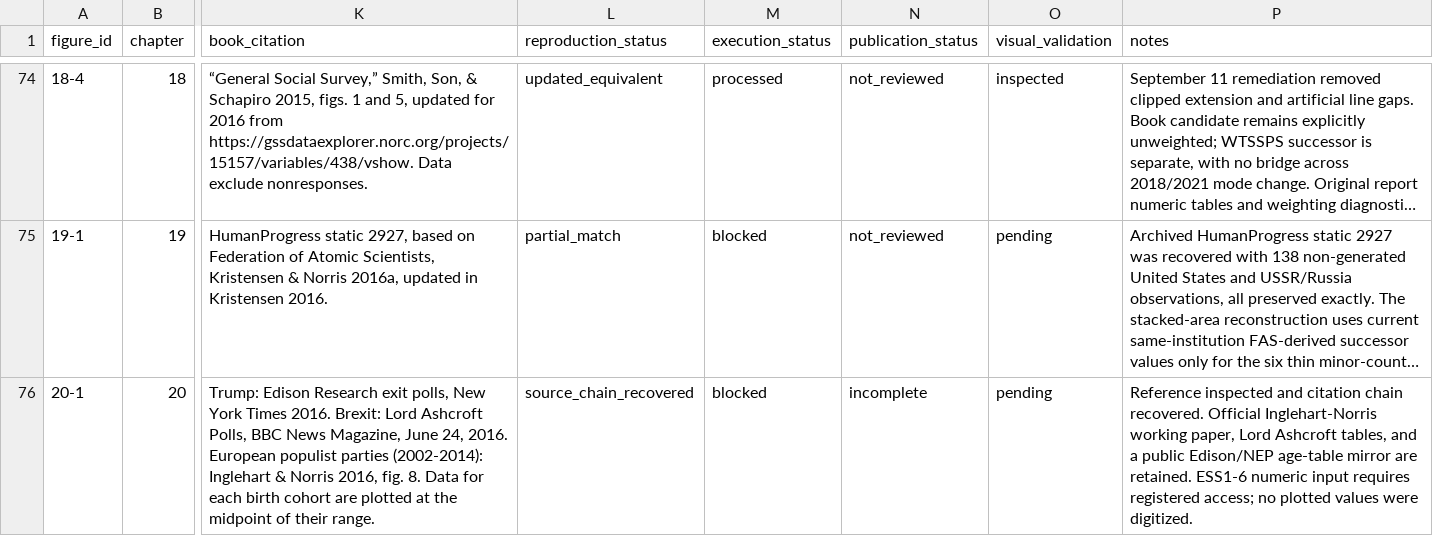
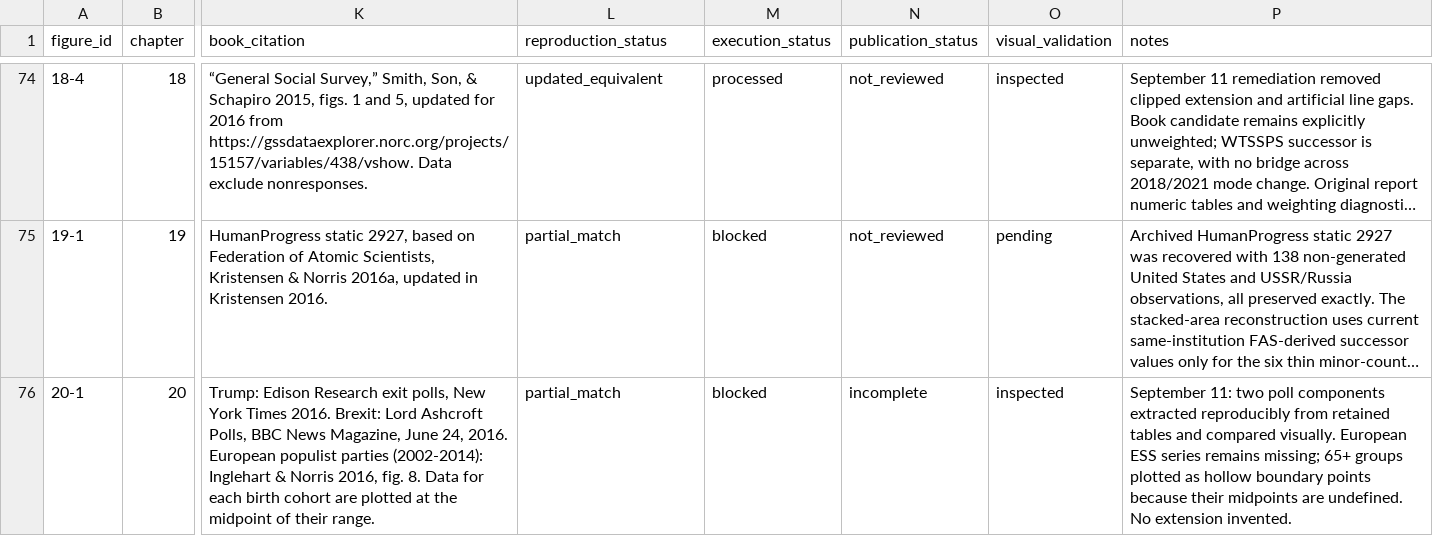
Before and after one commit to J-Chamberlain/pinker_charts, a CSV file: data/metadata/figure_metadata.csv, drawn as a sheet; only a part is shown, gaps mark what is left out; long unchanged cells end in …; the diff names each change by its address in the sheet, - before the commit and + after, or states it on an @@ line.

```diff
--- a/data/metadata/figure_metadata.csv
+++ b/data/metadata/figure_metadata.csv
-L76 (reproduction_status): source_chain_recovered
+L76 (reproduction_status): partial_match
-O76 (visual_validation): pending
+O76 (visual_validation): inspected
-P76 (notes): Reference inspected and citation chain recovered. Official Inglehart-Norris working paper, Lord Ashcroft tables, and a public Edison/NEP age-table mirror are retained. ESS1-6 numeric input requires registered access; no plotted values were digitized.
+P76 (notes): September 11: two poll components extracted reproducibly from retained tables and compared visually. European ESS series remains missing; 65+ groups plotted as hollow boundary points because their midpoints are undefined. No extension invented.
```
Also changed, not shown: data/figure_registry.csv, 20 other files.
